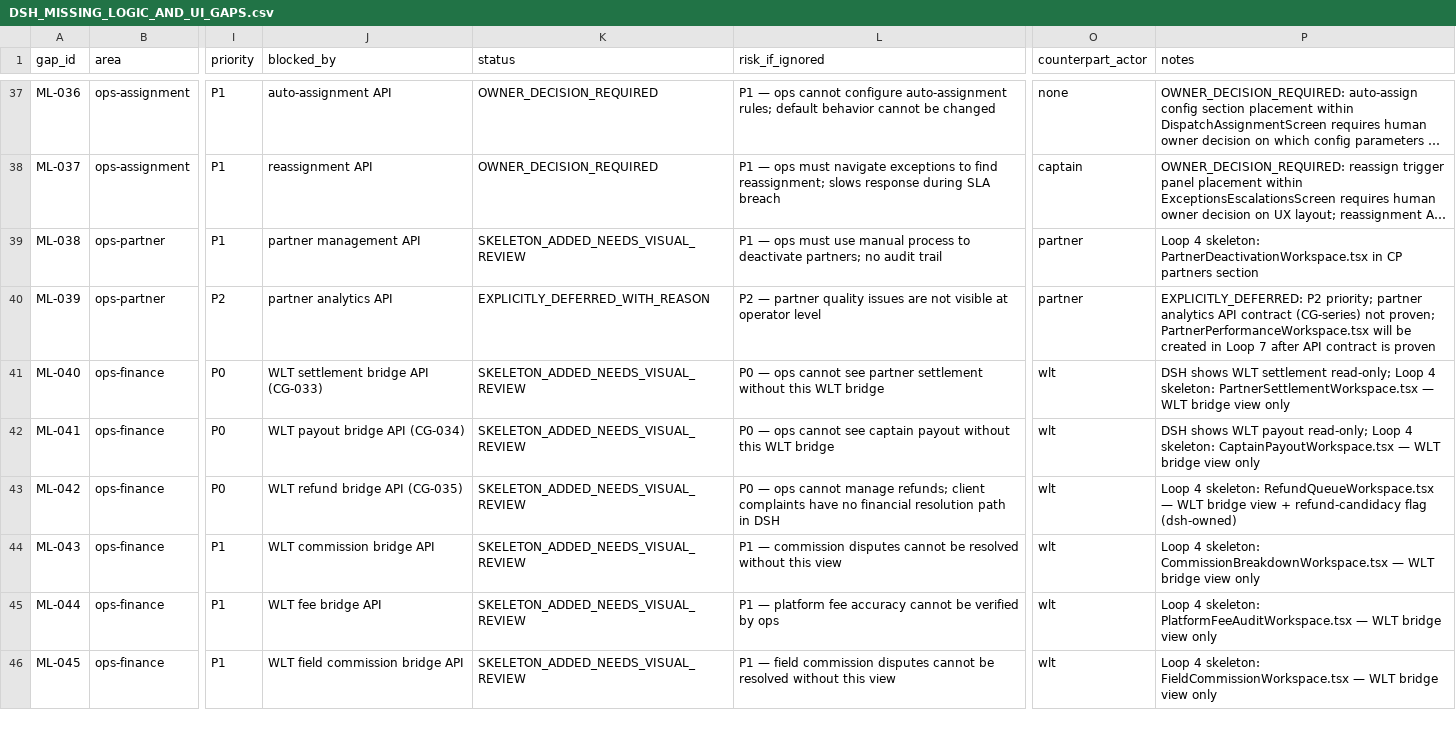
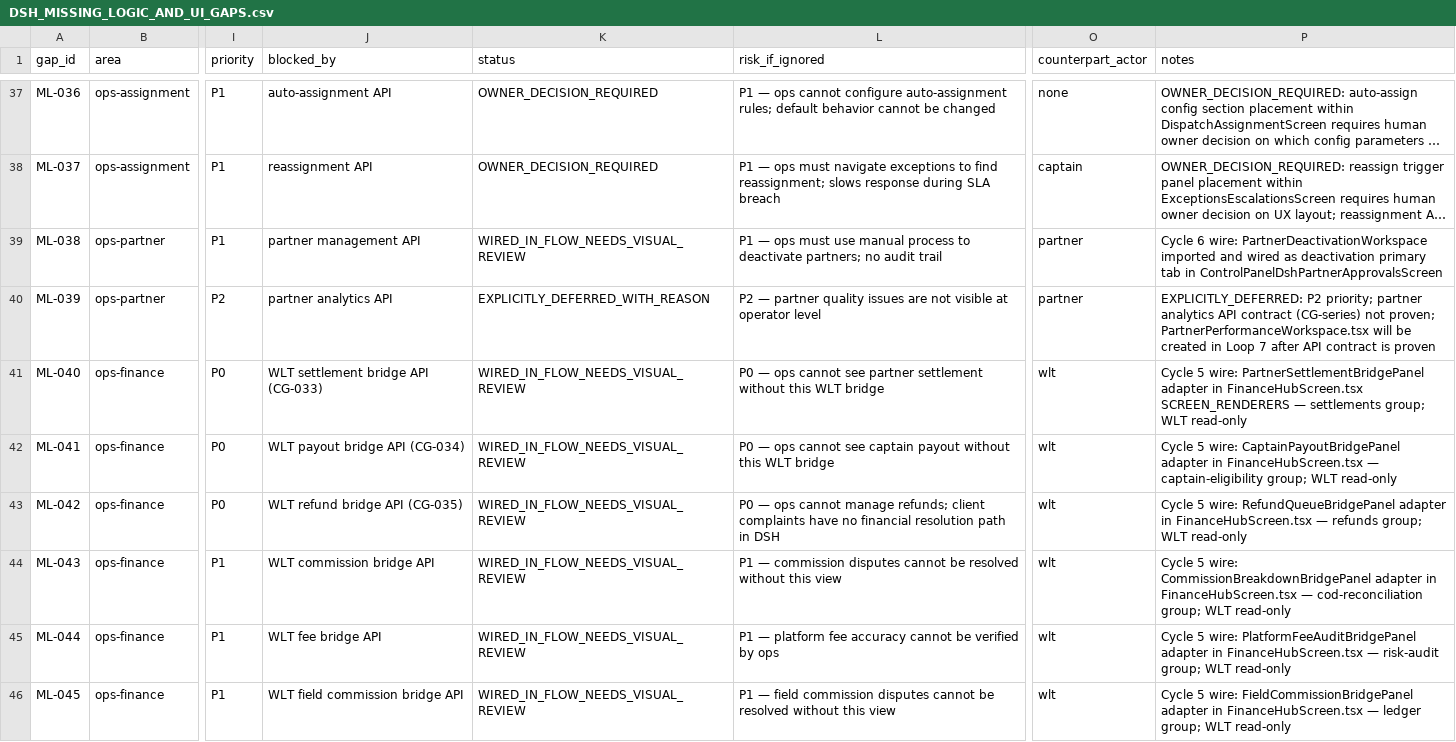
Before and after one commit to bthwani2-boop/bthwani-suite, a CSV file: dsh/docs/closure/DSH_MISSING_LOGIC_AND_UI_GAPS.csv, drawn as a sheet; only a part is shown, gaps mark what is left out; long unchanged cells end in …; the diff covers the shown part only; the diff names each change by its address in the sheet, - before the commit and + after, or states it on an @@ line.

```diff
--- a/dsh/docs/closure/DSH_MISSING_LOGIC_AND_UI_GAPS.csv
+++ b/dsh/docs/closure/DSH_MISSING_LOGIC_AND_UI_GAPS.csv
-K39 (status): SKELETON_ADDED_NEEDS_VISUAL_REVIEW
+K39 (status): WIRED_IN_FLOW_NEEDS_VISUAL_REVIEW
-P39 (notes): Loop 4 skeleton: PartnerDeactivationWorkspace.tsx in CP partners section
+P39 (notes): Cycle 6 wire: PartnerDeactivationWorkspace imported and wired as deactivation primary tab in ControlPanelDshPartnerApprovalsScreen
-K41:K46 (status): SKELETON_ADDED_NEEDS_VISUAL_REVIEW
+K41:K46 (status): WIRED_IN_FLOW_NEEDS_VISUAL_REVIEW
-P41 (notes): DSH shows WLT settlement read-only; Loop 4 skeleton: PartnerSettlementWorkspace.tsx — WLT bridge view only
+P41 (notes): Cycle 5 wire: PartnerSettlementBridgePanel adapter in FinanceHubScreen.tsx SCREEN_RENDERERS — settlements group; WLT read-only
-P42 (notes): DSH shows WLT payout read-only; Loop 4 skeleton: CaptainPayoutWorkspace.tsx — WLT bridge view only
+P42 (notes): Cycle 5 wire: CaptainPayoutBridgePanel adapter in FinanceHubScreen.tsx — captain-eligibility group; WLT read-only
-P43 (notes): Loop 4 skeleton: RefundQueueWorkspace.tsx — WLT bridge view + refund-candidacy flag (dsh-owned)
+P43 (notes): Cycle 5 wire: RefundQueueBridgePanel adapter in FinanceHubScreen.tsx — refunds group; WLT read-only
-P44 (notes): Loop 4 skeleton: CommissionBreakdownWorkspace.tsx — WLT bridge view only
+P44 (notes): Cycle 5 wire: CommissionBreakdownBridgePanel adapter in FinanceHubScreen.tsx — cod-reconciliation group; WLT read-only
-P45 (notes): Loop 4 skeleton: PlatformFeeAuditWorkspace.tsx — WLT bridge view only
+P45 (notes): Cycle 5 wire: PlatformFeeAuditBridgePanel adapter in FinanceHubScreen.tsx — risk-audit group; WLT read-only
-P46 (notes): Loop 4 skeleton: FieldCommissionWorkspace.tsx — WLT bridge view only
+P46 (notes): Cycle 5 wire: FieldCommissionBridgePanel adapter in FinanceHubScreen.tsx — ledger group; WLT read-only
```
Also changed, not shown: 28 edited cells elsewhere in this file, 6 other files.
